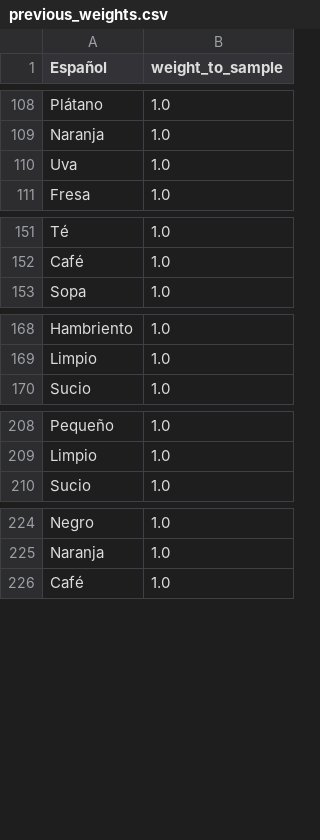
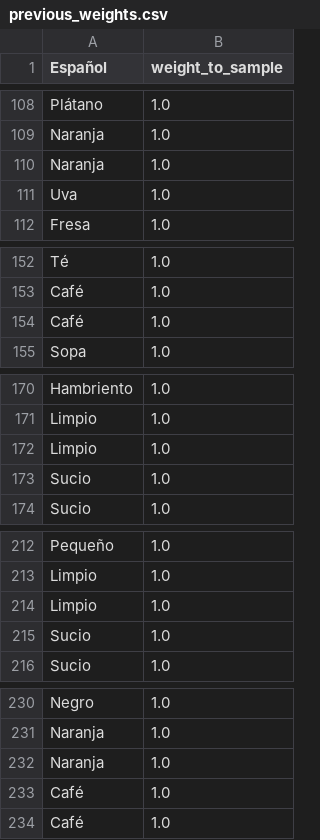
Before and after one commit to ErickdeMauleon/spanish_to_arab, a CSV file: Data/previous_weights.csv, drawn as a sheet; only a part is shown, gaps mark what is left out; the diff covers the shown part only; the diff names each change by its address in the sheet, - before the commit and + after, or states it on an @@ line.

Commit message:
committing files

```diff
--- a/Data/previous_weights.csv
+++ b/Data/previous_weights.csv
+row 110: Naranja | 1.0
+row 154: Café | 1.0
+row 172: Limpio | 1.0
+row 173: Sucio | 1.0
+row 214: Limpio | 1.0
+row 215: Sucio | 1.0
+row 232: Naranja | 1.0
+row 233: Café | 1.0
```
Also changed, not shown: 2 edited cells elsewhere in this file.
